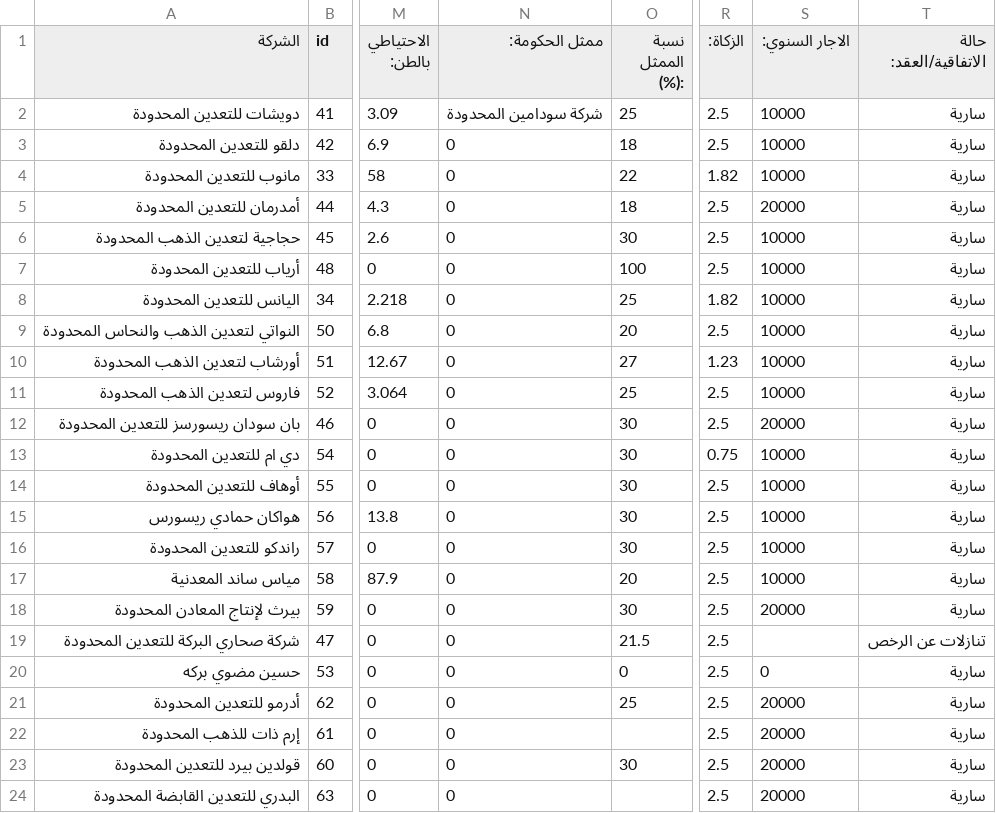
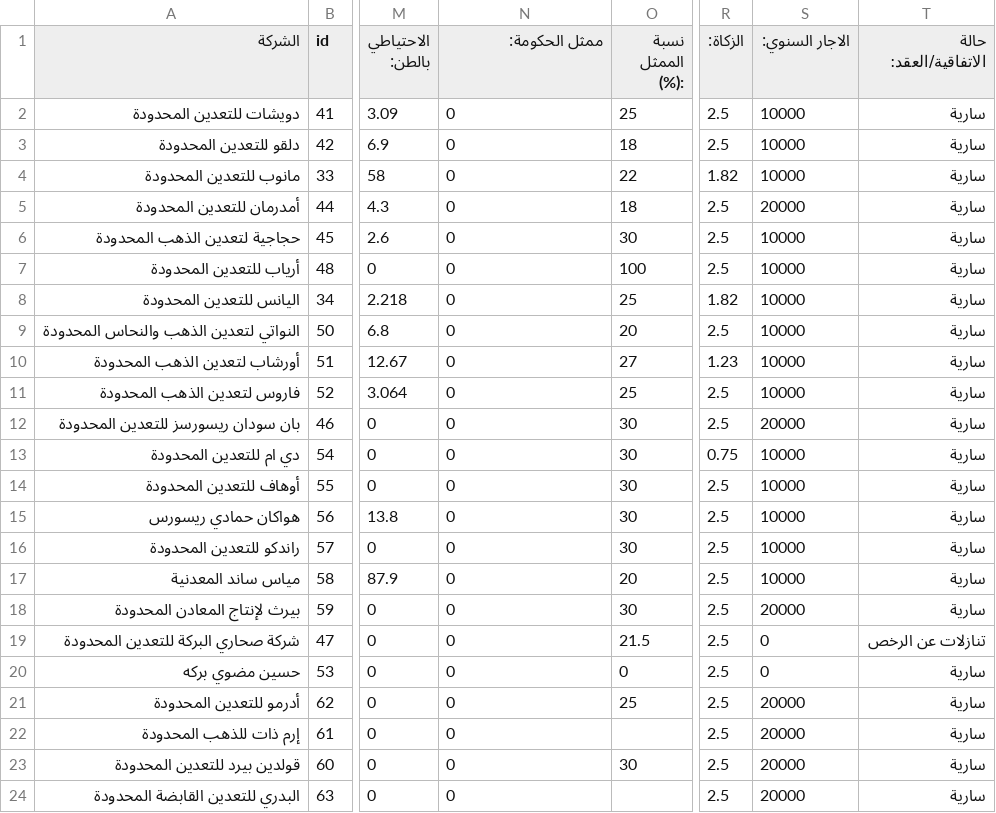
Before and after one commit to mahmoud-ali/e_service, a CSV file: company_profile/data/licenses_entaj.csv, drawn as a sheet; only a part is shown, gaps mark what is left out; the diff names each change by its address in the sheet, - before the commit and + after, or states it on an @@ line.

Commit message:
coorect data

```diff
--- a/company_profile/data/licenses_entaj.csv
+++ b/company_profile/data/licenses_entaj.csv
-N2 (ممثل الحكومة:): شركة سودامين المحدودة
+N2 (ممثل الحكومة:): 0
-S19 (الاجار السنوي:): (empty)
+S19 (الاجار السنوي:): 0
```
